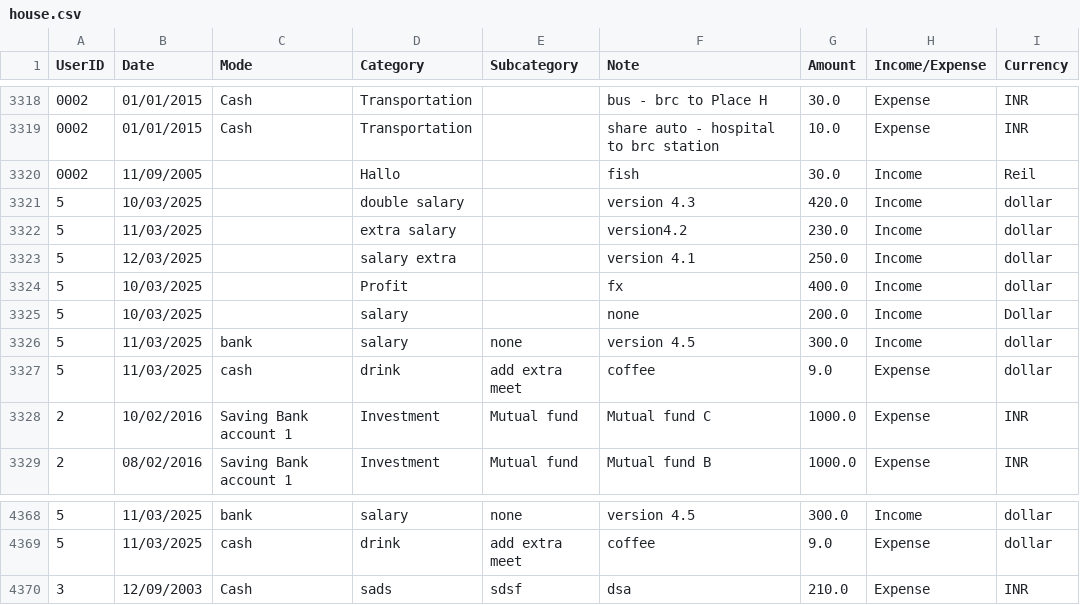
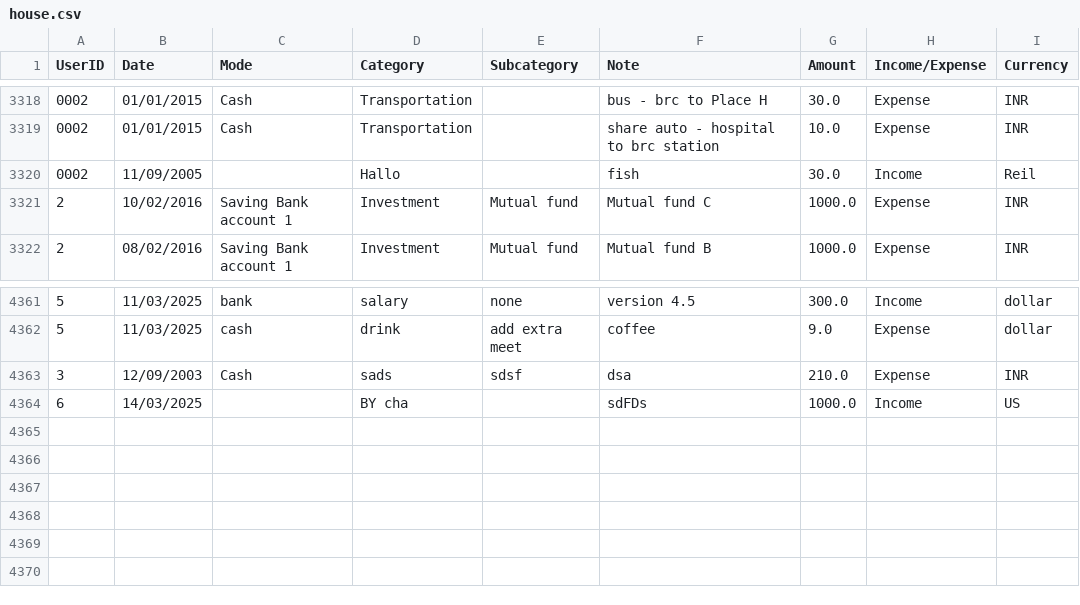
Before and after one commit to Pov-Yanghai/Final_Project_Team2_Income_Expense_use_oop, a CSV file: house.csv, drawn as a sheet; only a part is shown, gaps mark what is left out; removed rows and columns are numbered as before the commit, all else as after; the diff names each change by its address in the sheet, - before the commit and + after, or states it on an @@ line.

```diff
--- a/house.csv
+++ b/house.csv
-row 3321: 5 | 10/03/2025 |  | double salary |  | version 4.3 | 420.0 | Income | dollar
-row 3322: 5 | 11/03/2025 |  | extra salary |  | version4.2 | 230.0 | Income | dollar
-row 3323: 5 | 12/03/2025 |  | salary extra |  | version 4.1 | 250.0 | Income | dollar
-row 3324: 5 | 10/03/2025 |  | Profit |  | fx | 400.0 | Income | dollar
-row 3325: 5 | 10/03/2025 |  | salary |  | none | 200.0 | Income | Dollar
-row 3326: 5 | 11/03/2025 | bank | salary | none | version 4.5 | 300.0 | Income | dollar
-row 3327: 5 | 11/03/2025 | cash | drink | add extra meet | coffee | 9.0 | Expense | dollar
+row 4364: 6 | 14/03/2025 |  | BY cha |  | sdFDs | 1000.0 | Income | US
```
Also changed, not shown: 2 other files.
